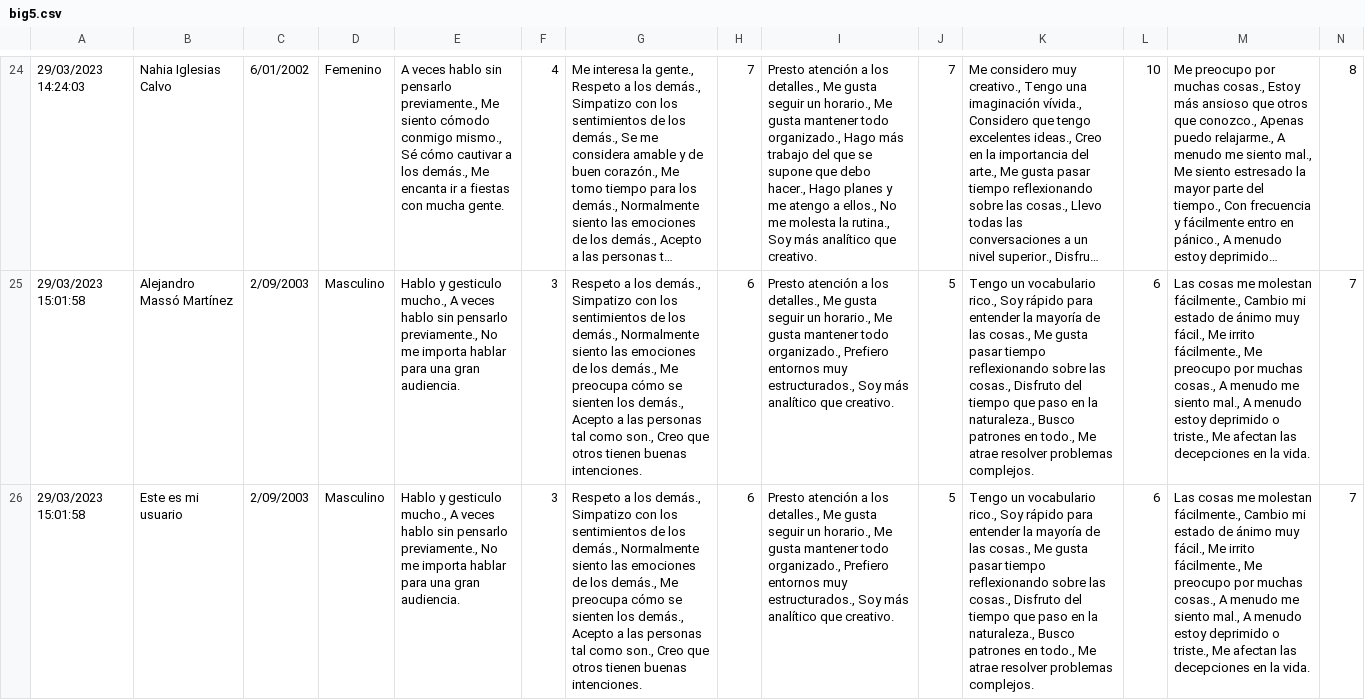
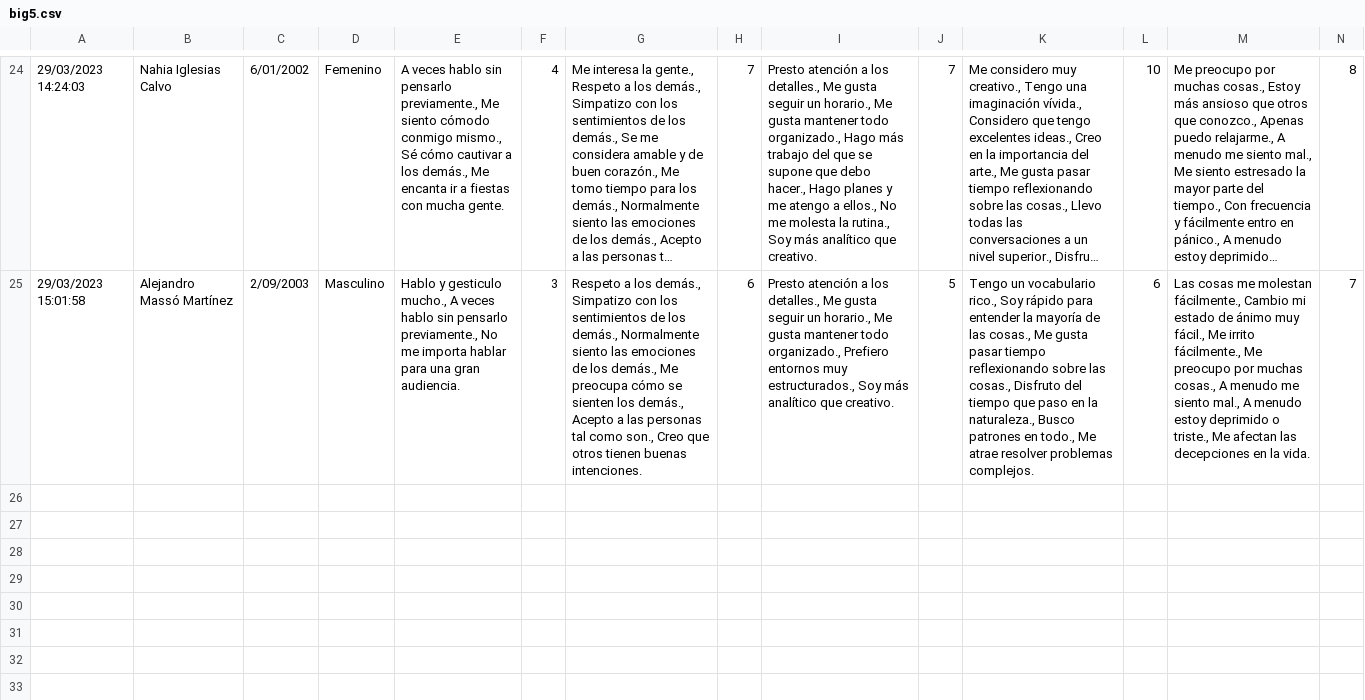
Before and after one commit to madelino22/TFG_2022-23_MM, a CSV file: Correlacion Python/big5.csv, drawn as a sheet; only a part is shown, gaps mark what is left out; long unchanged cells end in …; rows hold the shown columns only; the diff names each change by its address in the sheet, - before the commit and + after, or states it on an @@ line.

Commit message:
Usuario actualizado

```diff
--- a/Correlacion Python/big5.csv
+++ b/Correlacion Python/big5.csv
-row 26: 29/03/2023 15:01:58 | Este es mi usuario | 2/09/2003 | Masculino | Hablo y gesticulo mucho., A veces hablo sin pensarlo previamente., No me importa hablar para una gran audiencia. | 3 | Respeto a los demás., Simpatizo con los sentimientos de los demás., Normalmente siento las emociones de los demás., Me preocupa cómo se sienten los demás., Acepto a las personas tal como son., Creo que otros tienen buenas intenciones. | 6 | Presto atención a los detalles., Me gusta seguir un horario., Me gusta mantener todo organizado., Prefiero entornos muy estructurados., Soy más analítico que creativo. | 5 | Tengo un vocabulario rico., Soy rápido para entender la mayoría de las cosas., Me gusta pasar tiempo reflexionando sobre las cosas., Disfruto del tiempo que paso en la naturaleza., Busco patrones en todo., Me atrae resolver problemas complejos. | 6 | Las cosas me molestan fácilmente., Cambio mi estado de ánimo muy fácil., Me irrito fácilmente., Me preocupo por muchas cosas., A menudo me siento mal., A menudo estoy deprimido o triste., Me afectan las decepciones en la vida. | 7
```
Also changed, not shown: 3 other files.
